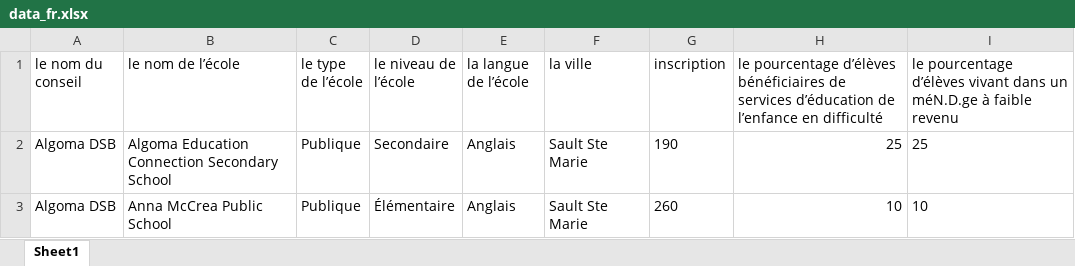
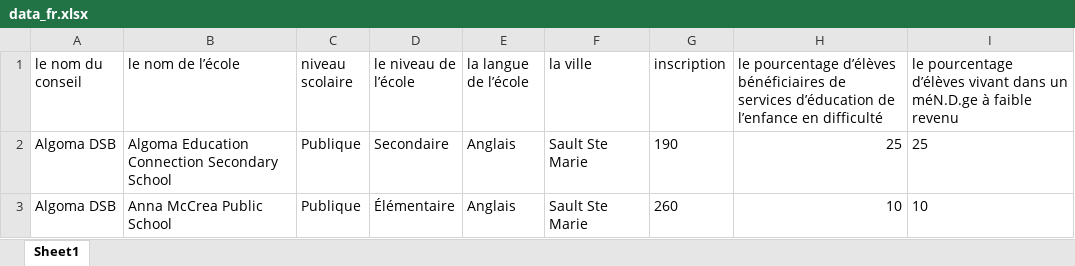
Before and after one commit to Digital-team-repo/Data-Analysis-Using-Python, an Excel workbook: 5-excel-analysis/data_fr.xlsx, sheet Sheet1, drawn as a sheet; only a part is shown; values as stored, in another font and other column widths than the file's, no borders; the diff names each change by its address in the sheet, - before the commit and + after, or states it on an @@ line.

```diff
--- a/5-excel-analysis/data_fr.xlsx (sheet Sheet1)
+++ b/5-excel-analysis/data_fr.xlsx (sheet Sheet1)
-C1: le type de l’école
+C1: niveau scolaire
```
Also changed, not shown: 1 other file.
